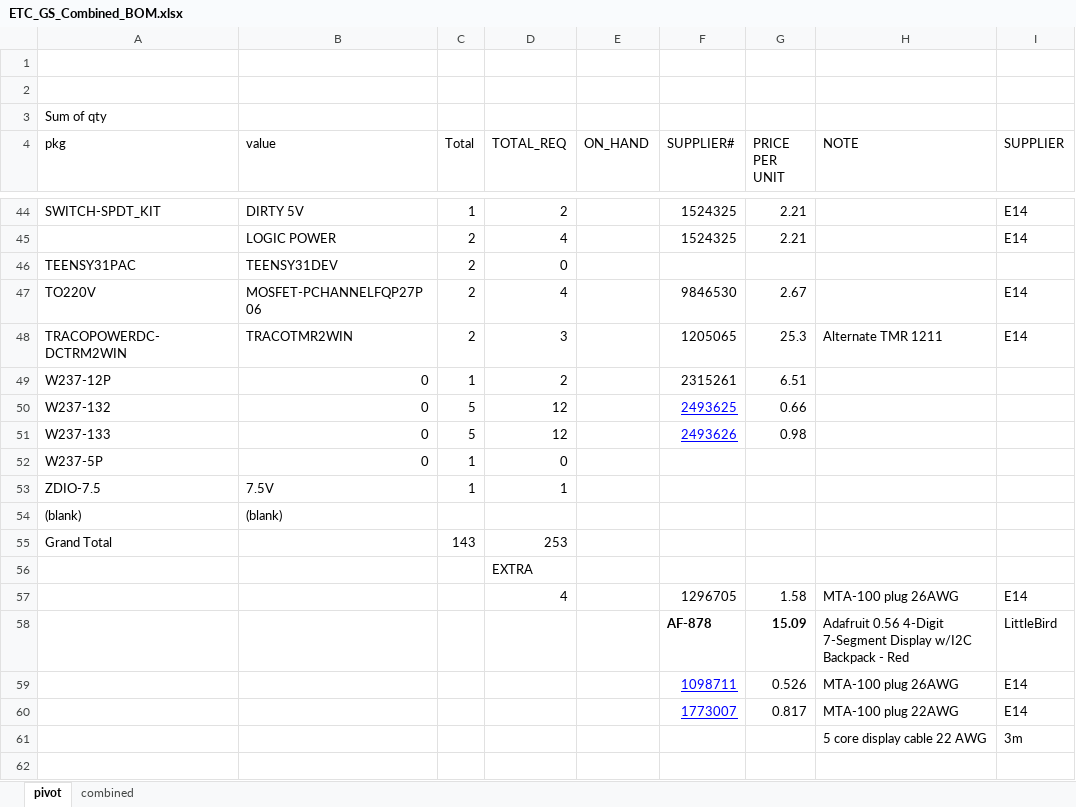
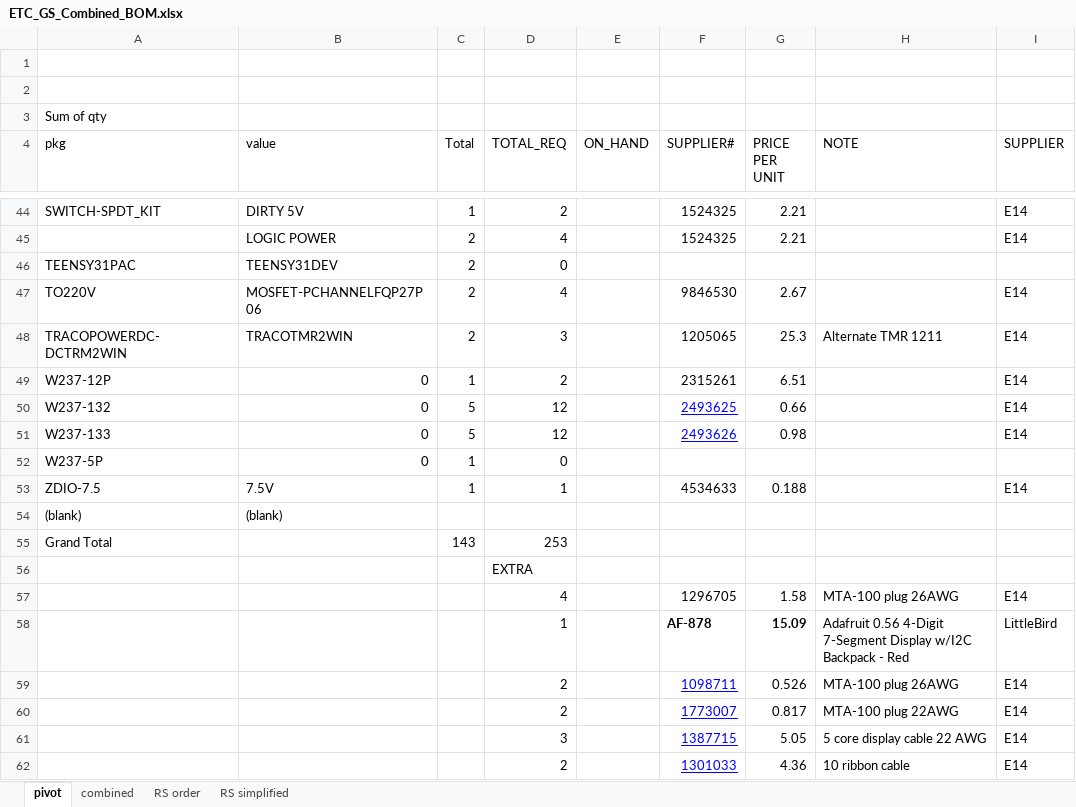
Before and after one commit to francisconroy/NU-Racing---ETC-and-manumatic-Electronics, an Excel workbook: ETC_GS_Combined_BOM.xlsx, sheet pivot, drawn as a sheet; only a part is shown, gaps mark what is left out; values as stored, in another font and other column widths than the file's, no borders; removed rows and columns are numbered as before the commit, all else as after; the diff names each change by its address in the sheet, - before the commit and + after, or states it on an @@ line.

```diff
--- a/ETC_GS_Combined_BOM.xlsx (sheet pivot)
+++ b/ETC_GS_Combined_BOM.xlsx (sheet pivot)
+sheet tab: RS order
+sheet tab: RS simplified
-I49:I51 (SUPPLIER): (empty)
+I49:I51 (SUPPLIER): E14
-F53 (SUPPLIER#): (empty)
+F53 (SUPPLIER#): 4534633
-G53 (PRICE PER UNIT): (empty)
+G53 (PRICE PER UNIT): 0.188
-I53 (SUPPLIER): (empty)
+I53 (SUPPLIER): E14
-D58 (TOTAL_REQ): (empty)
+D58 (TOTAL_REQ): 1
-D59:D60 (TOTAL_REQ): (empty)
+D59:D60 (TOTAL_REQ): 2
-row 61:  |  |  |  |  |  |  | 5 core display cable 22 AWG | 3m
+row 61:  |  |  | 3 |  | 1387715 | 5.05 | 5 core display cable 22 AWG | E14
+row 62:  |  |  | 2 |  | 1301033 | 4.36 | 10 ribbon cable | E14
```
Also changed, not shown: bill_of_materials2.xlsx, 10 other files.
